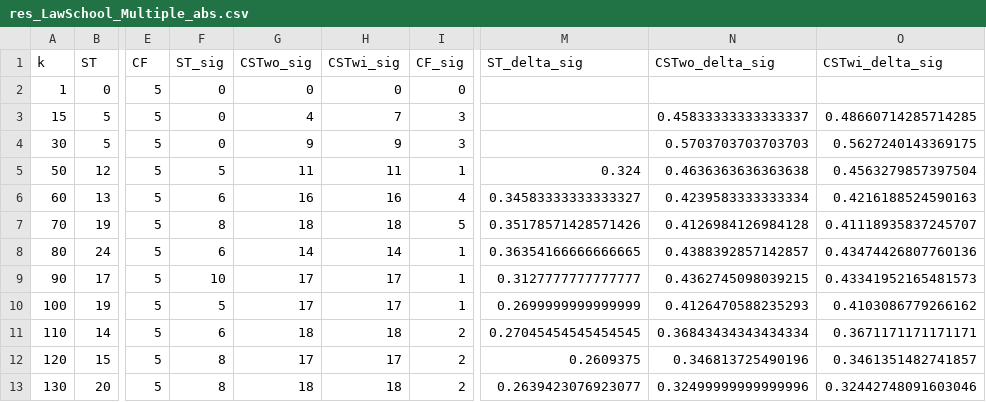
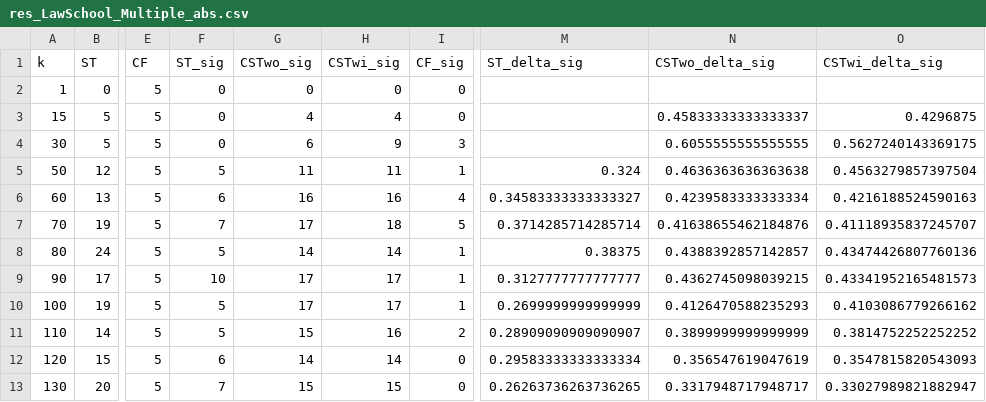
Before and after one commit to cc-jalvarez/counterfactual-situation-testing, a CSV file: results/res_LawSchool_Multiple_abs.csv, drawn as a sheet; only a part is shown, gaps mark what is left out; the diff covers the shown part only; the diff names each change by its address in the sheet, - before the commit and + after, or states it on an @@ line.

Commit message:
updated multiple disc. plots

```diff
--- a/results/res_LawSchool_Multiple_abs.csv
+++ b/results/res_LawSchool_Multiple_abs.csv
-H3 (CSTwi_sig): 7
+H3 (CSTwi_sig): 4
-I3 (CF_sig): 3
+I3 (CF_sig): 0
-O3 (CSTwi_delta_sig): 0.48660714285714285
+O3 (CSTwi_delta_sig): 0.4296875
-G4 (CSTwo_sig): 9
+G4 (CSTwo_sig): 6
-N4 (CSTwo_delta_sig): 0.5703703703703703
+N4 (CSTwo_delta_sig): 0.6055555555555555
-F7 (ST_sig): 8
+F7 (ST_sig): 7
-G7 (CSTwo_sig): 18
+G7 (CSTwo_sig): 17
-M7 (ST_delta_sig): 0.35178571428571426
+M7 (ST_delta_sig): 0.3714285714285714
-N7 (CSTwo_delta_sig): 0.4126984126984128
+N7 (CSTwo_delta_sig): 0.41638655462184876
-F8 (ST_sig): 6
+F8 (ST_sig): 5
-M8 (ST_delta_sig): 0.36354166666666665
+M8 (ST_delta_sig): 0.38375
-F11 (ST_sig): 6
+F11 (ST_sig): 5
-G11 (CSTwo_sig): 18
+G11 (CSTwo_sig): 15
-H11 (CSTwi_sig): 18
+H11 (CSTwi_sig): 16
-M11 (ST_delta_sig): 0.27045454545454545
+M11 (ST_delta_sig): 0.28909090909090907
-N11 (CSTwo_delta_sig): 0.36843434343434334
+N11 (CSTwo_delta_sig): 0.3899999999999999
-O11 (CSTwi_delta_sig): 0.3671171171171171
+O11 (CSTwi_delta_sig): 0.3814752252252252
-F12 (ST_sig): 8
+F12 (ST_sig): 6
-G12 (CSTwo_sig): 17
+G12 (CSTwo_sig): 14
-H12 (CSTwi_sig): 17
+H12 (CSTwi_sig): 14
-I12:I13 (CF_sig): 2
+I12:I13 (CF_sig): 0
-M12 (ST_delta_sig): 0.2609375
+M12 (ST_delta_sig): 0.29583333333333334
-N12 (CSTwo_delta_sig): 0.346813725490196
+N12 (CSTwo_delta_sig): 0.356547619047619
-O12 (CSTwi_delta_sig): 0.3461351482741857
+O12 (CSTwi_delta_sig): 0.3547815820543093
-F13 (ST_sig): 8
+F13 (ST_sig): 7
-G13 (CSTwo_sig): 18
+G13 (CSTwo_sig): 15
-H13 (CSTwi_sig): 18
+H13 (CSTwi_sig): 15
-M13 (ST_delta_sig): 0.2639423076923077
+M13 (ST_delta_sig): 0.26263736263736265
-N13 (CSTwo_delta_sig): 0.32499999999999996
+N13 (CSTwo_delta_sig): 0.3317948717948717
-O13 (CSTwi_delta_sig): 0.32442748091603046
+O13 (CSTwi_delta_sig): 0.33027989821882947
```
Also changed, not shown: 149 edited cells elsewhere in this file, 3 other files.
